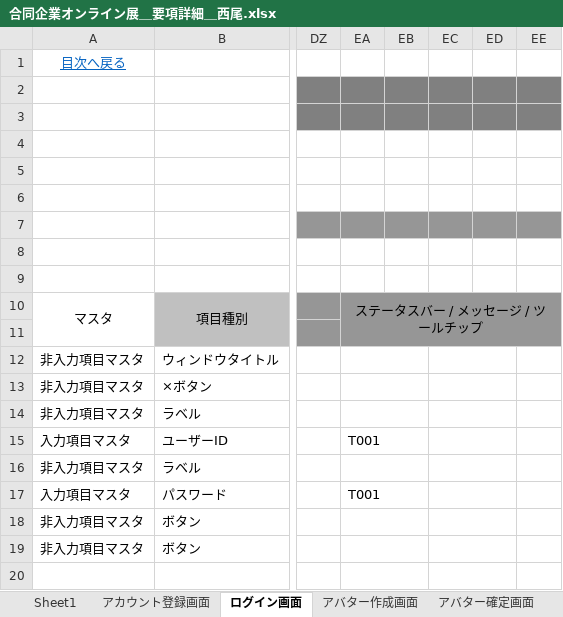
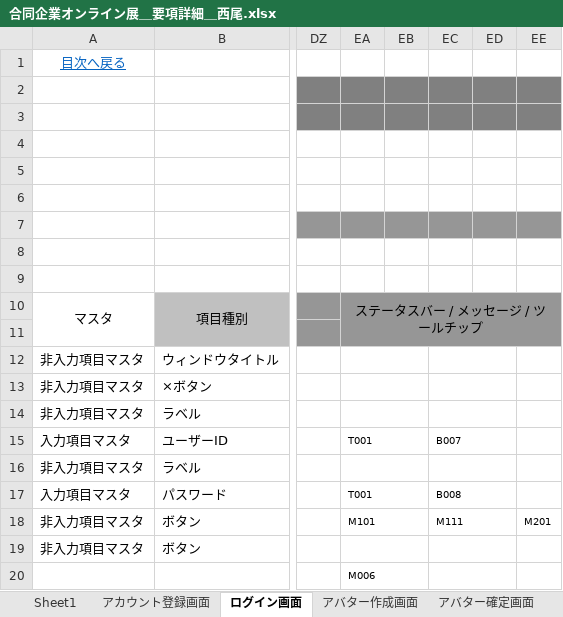
Before and after one commit to miyazaki026/git04, an Excel workbook: 合同企業オンライン展＿要項詳細＿西尾.xlsx, sheet ログイン画面, drawn as a sheet; only a part is shown, gaps mark what is left out; values as stored, in another font and other column widths than the file's, no borders; the diff names each change by its address in the sheet, - before the commit and + after, or states it on an @@ line.

```diff
--- a/合同企業オンライン展＿要項詳細＿西尾.xlsx (sheet ログイン画面)
+++ b/合同企業オンライン展＿要項詳細＿西尾.xlsx (sheet ログイン画面)
@@ EA15 text size: smaller @@
-EC15: (empty)
+EC15: B007
@@ EA17 text size: smaller @@
-EC17: (empty)
+EC17: B008
-EA18: (empty)
+EA18: M101
-EC18: (empty)
+EC18: M111
-EE18: (empty)
+EE18: M201
-EA20: (empty)
+EA20: M006
```
Also changed, not shown: sheet 説明会ブース内, sheet 開催者側メイン画面, sheet ログアウト画面, sheet ログイン失敗画面, sheet アカウント登録画面, sheet 登録情報変更画面, 6 more sheets.
